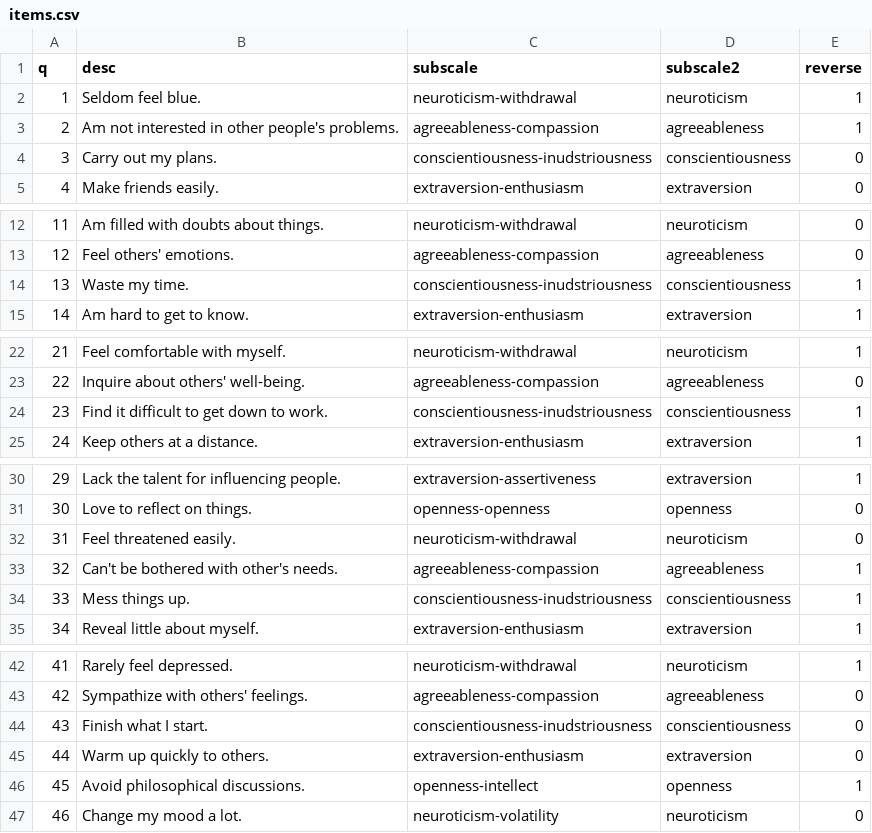
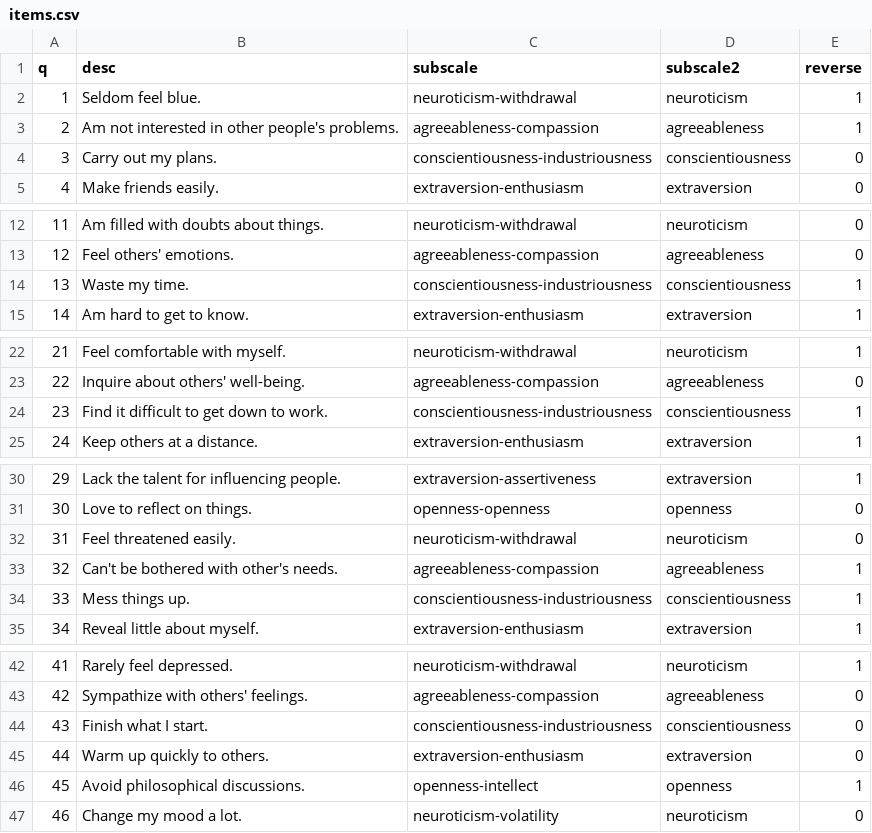
Before and after one commit to hauselin/lab_exp, a CSV file: surveys/bigfiveaspect/items.csv, drawn as a sheet; only a part is shown, gaps mark what is left out; the diff covers the shown part only.

Commit message:
fix typo in bigfive

```diff
--- a/surveys/bigfiveaspect/items.csv
+++ b/surveys/bigfiveaspect/items.csv
@@ -3,3 +3,3 @@ q,desc,subscale,subscale2,reverse
 2,Am not interested in other people's problems.,agreeableness-compassion,agreeableness,1
-3,Carry out my plans.,conscientiousness-inudstriousness,conscientiousness,0
+3,Carry out my plans.,conscientiousness-industriousness,conscientiousness,0
 4,Make friends easily.,extraversion-enthusiasm,extraversion,0
@@ -13,3 +13,3 @@ q,desc,subscale,subscale2,reverse
 12,Feel others' emotions.,agreeableness-compassion,agreeableness,0
-13,Waste my time.,conscientiousness-inudstriousness,conscientiousness,1
+13,Waste my time.,conscientiousness-industriousness,conscientiousness,1
 14,Am hard to get to know.,extraversion-enthusiasm,extraversion,1
@@ -23,3 +23,3 @@ q,desc,subscale,subscale2,reverse
 22,Inquire about others' well-being.,agreeableness-compassion,agreeableness,0
-23,Find it difficult to get down to work.,conscientiousness-inudstriousness,conscientiousness,1
+23,Find it difficult to get down to work.,conscientiousness-industriousness,conscientiousness,1
 24,Keep others at a distance.,extraversion-enthusiasm,extraversion,1
@@ -33,3 +33,3 @@ q,desc,subscale,subscale2,reverse
 32,Can't be bothered with other's needs.,agreeableness-compassion,agreeableness,1
-33,Mess things up.,conscientiousness-inudstriousness,conscientiousness,1
+33,Mess things up.,conscientiousness-industriousness,conscientiousness,1
 34,Reveal little about myself.,extraversion-enthusiasm,extraversion,1
@@ -43,3 +43,3 @@ q,desc,subscale,subscale2,reverse
 42,Sympathize with others' feelings.,agreeableness-compassion,agreeableness,0
-43,Finish what I start.,conscientiousness-inudstriousness,conscientiousness,0
+43,Finish what I start.,conscientiousness-industriousness,conscientiousness,0
 44,Warm up quickly to others.,extraversion-enthusiasm,extraversion,0
```
Also changed, not shown: 5 edited cells elsewhere in this file, 1 other file.
